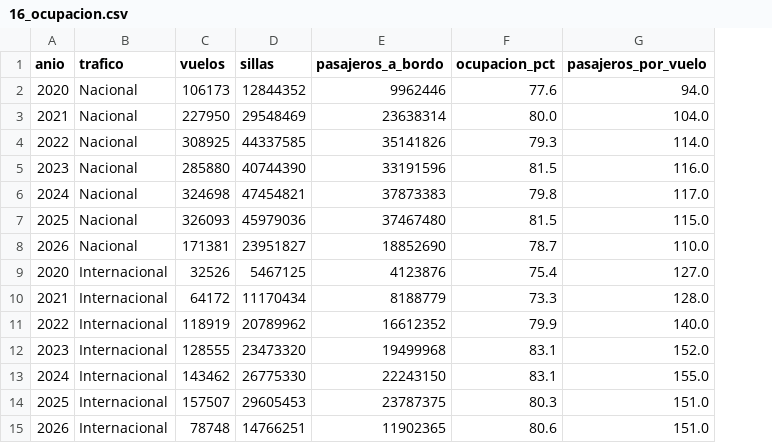
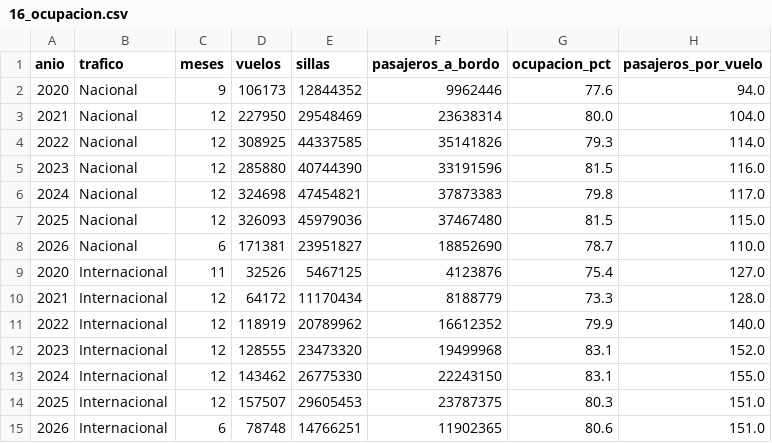
Before and after one commit to Dsergio909/vuelos-colombia, a CSV file: resultados/16_ocupacion.csv, drawn as a sheet; the diff names each change by its address in the sheet, - before the commit and + after, or states it on an @@ line.

```diff
--- a/resultados/16_ocupacion.csv
+++ b/resultados/16_ocupacion.csv
+column C (meses), rows 2-15: 9 | 12 | 12 | 12 | 12 | 12 | 6 | 11 | 12 | 12 | 12 | 12 | 12 | 6
```
Also changed, not shown: resultados/10_resumen_anual.csv, resultados/17_rutas_sin_bogota.csv, 22 other files.
